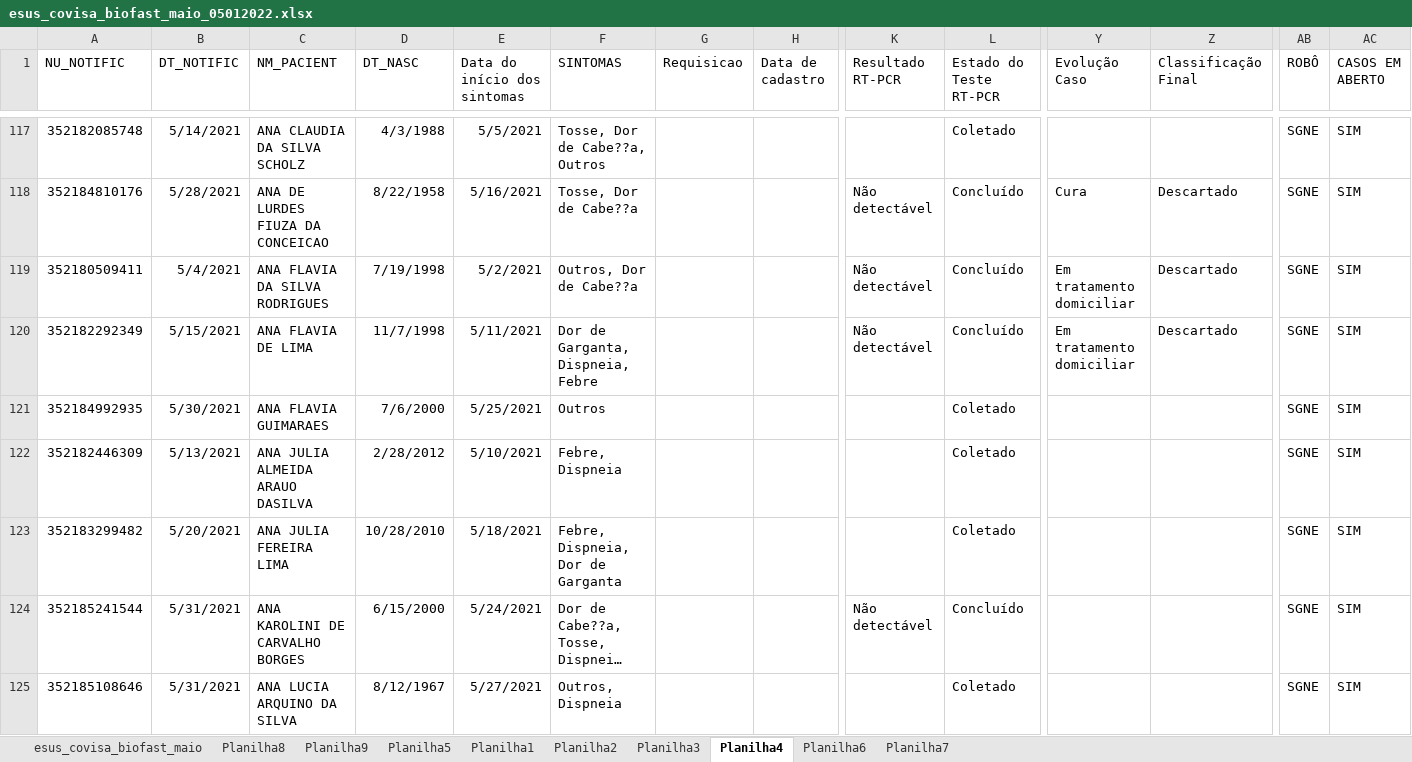
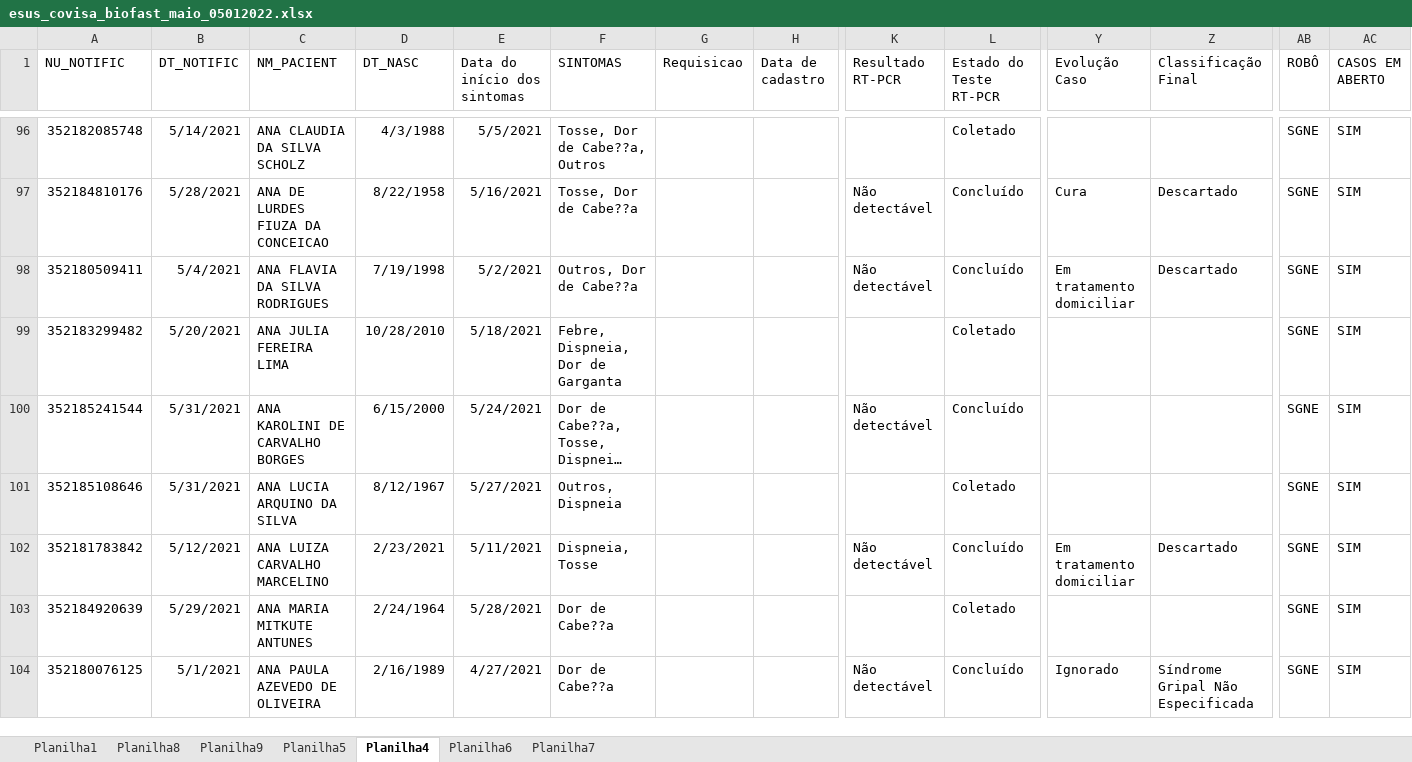
Before and after one commit to rodsengcomp/rpa_esus_edge, an Excel workbook: fechamentos_2022/esus_covisa_biofast_maio_05012022.xlsx, sheet Planilha4, drawn as a sheet; only a part is shown, gaps mark what is left out; the shorter side is filled out with more unchanged rows; long unchanged cells end in …; values as stored, in another font and other column widths than the file's, no borders; rows hold the shown columns only; the diff covers the shown part only; the diff names each change by its address in the sheet, - before the commit and + after, or states it on an @@ line.

```diff
--- a/fechamentos_2022/esus_covisa_biofast_maio_05012022.xlsx (sheet Planilha4)
+++ b/fechamentos_2022/esus_covisa_biofast_maio_05012022.xlsx (sheet Planilha4)
-sheet tab: esus_covisa_biofast_maio
-sheet tab: Planilha2
-sheet tab: Planilha3
@@ sheet tab order changed: Planilha1 | Planilha8 | Planilha9 | Planilha5 | Planilha4 | Planilha6 | Planilha7 @@
-row 120: 352182292349 | 5/15/2021 | ANA FLAVIA DE LIMA | 11/7/1998 | 5/11/2021 | Dor de Garganta, Dispneia, Febre |  |  | Não detectável | Concluído | Em tratamento domiciliar | Descartado | SGNE | SIM
-row 121: 352184992935 | 5/30/2021 | ANA FLAVIA GUIMARAES | 7/6/2000 | 5/25/2021 | Outros |  |  |  | Coletado |  |  | SGNE | SIM
-row 122: 352182446309 | 5/13/2021 | ANA JULIA ALMEIDA ARAUO DASILVA | 2/28/2012 | 5/10/2021 | Febre, Dispneia |  |  |  | Coletado |  |  | SGNE | SIM
```
Also changed, not shown: 79 removed rows elsewhere in this sheet, sheet Planilha1, sheet Planilha5, hidden cells.
